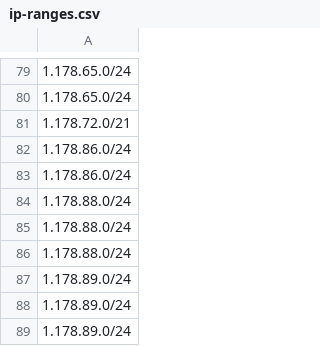
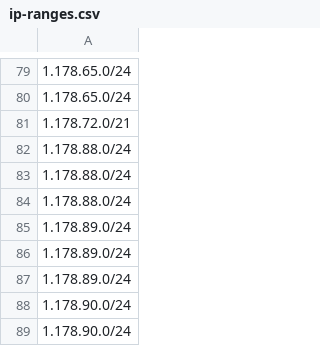
Before and after one commit to ZPetricusic/cloud-ip-ranges, a CSV file: data/aws/ip-ranges.csv, drawn as a sheet; only a part is shown, gaps mark what is left out; the shorter side is filled out with more unchanged rows; the diff names each change by its address in the sheet, - before the commit and + after, or states it on an @@ line.

Commit message:
Automatic range refresh - 16-08-2026 01:43:44+0000

```diff
--- a/data/aws/ip-ranges.csv
+++ b/data/aws/ip-ranges.csv
-row 82: 1.178.86.0/24
-row 83: 1.178.86.0/24
```
Also changed, not shown: 1 other file.
